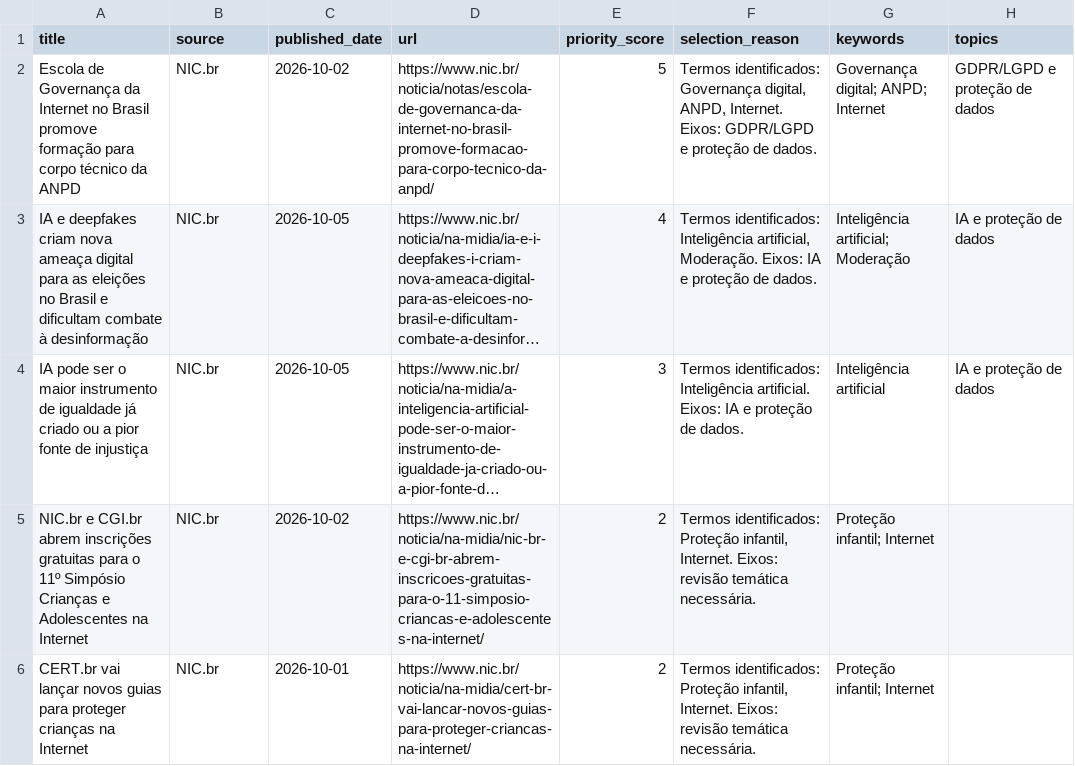
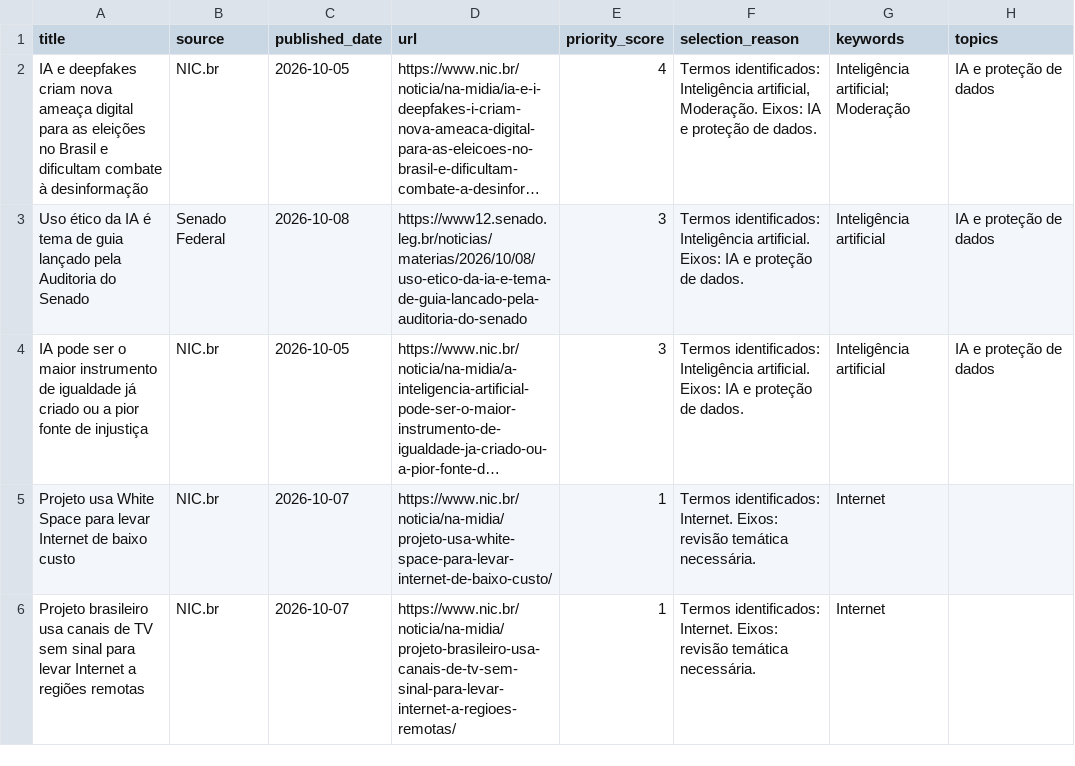
Before and after one commit to anamacao/FAPESP-PIBIC-scrapping, a CSV file: reports/curadoria/latest/selecionadas_semana.csv, drawn as a sheet; long unchanged cells end in …; removed rows and columns are numbered as before the commit, all else as after; the diff names each change by its address in the sheet, - before the commit and + after, or states it on an @@ line.

```diff
--- a/reports/curadoria/latest/selecionadas_semana.csv
+++ b/reports/curadoria/latest/selecionadas_semana.csv
-row 2: Escola de Governança da Internet no Brasil promove formação para corpo técnico da ANPD | NIC.br | 2026-10-02 | https://www.nic.br/noticia/notas/escola-de-governanca-da-internet-no-brasil-promove-formacao-para-corpo-tecnico-da-anpd/ | 5 | Termos identificados: Governança digital, ANPD, Internet. Eixos: GDPR/LGPD e proteção de dados. | Governança digital; ANPD; Internet | GDPR/LGPD e proteção de dados
+row 3: Uso ético da IA é tema de guia lançado pela Auditoria do Senado | Senado Federal | 2026-10-08 | https://www12.senado.leg.br/noticias/materias/2026/10/08/uso-etico-da-ia-e-tema-de-guia-lancado-pela-auditoria-do-senado | 3 | Termos identificados: Inteligência artificial. Eixos: IA e proteção de dados. | Inteligência artificial | IA e proteção de dados
-row 5: NIC.br e CGI.br abrem inscrições gratuitas para o 11º Simpósio Crianças e Adolescentes na Internet | NIC.br | 2026-10-02 | https://www.nic.br/noticia/na-midia/nic-br-e-cgi-br-abrem-inscricoes-gratuitas-para-o-11-simposio-criancas-e-adolescentes-na-internet/ | 2 | Termos identificados: Proteção infantil, Internet. Eixos: revisão temática necessária. | Proteção infantil; Internet
-row 6: CERT.br vai lançar novos guias para proteger crianças na Internet | NIC.br | 2026-10-01 | https://www.nic.br/noticia/na-midia/cert-br-vai-lancar-novos-guias-para-proteger-criancas-na-internet/ | 2 | Termos identificados: Proteção infantil, Internet. Eixos: revisão temática necessária. | Proteção infantil; Internet
+row 5: Projeto usa White Space para levar Internet de baixo custo | NIC.br | 2026-10-07 | https://www.nic.br/noticia/na-midia/projeto-usa-white-space-para-levar-internet-de-baixo-custo/ | 1 | Termos identificados: Internet. Eixos: revisão temática necessária. | Internet
+row 6: Projeto brasileiro usa canais de TV sem sinal para levar Internet a regiões remotas | NIC.br | 2026-10-07 | https://www.nic.br/noticia/na-midia/projeto-brasileiro-usa-canais-de-tv-sem-sinal-para-levar-internet-a-regioes-remotas/ | 1 | Termos identificados: Internet. Eixos: revisão temática necessária. | Internet
```
Also changed, not shown: data/analysis/evidencias_tematicas.csv, data/news.csv, 30 other files.
